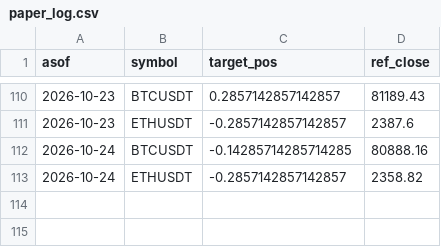
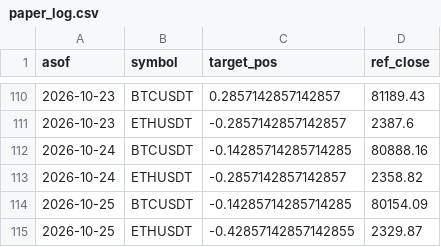
Before and after one commit to DonaldDuck842/BTC-ETH_Trend_Strategie, a CSV file: results/paper_log.csv, drawn as a sheet; only a part is shown, gaps mark what is left out; the diff names each change by its address in the sheet, - before the commit and + after, or states it on an @@ line.

Commit message:
paper log 2026-10-26

```diff
--- a/results/paper_log.csv
+++ b/results/paper_log.csv
+row 114: 2026-10-25 | BTCUSDT | -0.14285714285714285 | 80154.09
+row 115: 2026-10-25 | ETHUSDT | -0.42857142857142855 | 2329.87
```
Also changed, not shown: results/equity.csv, 1 other file.
